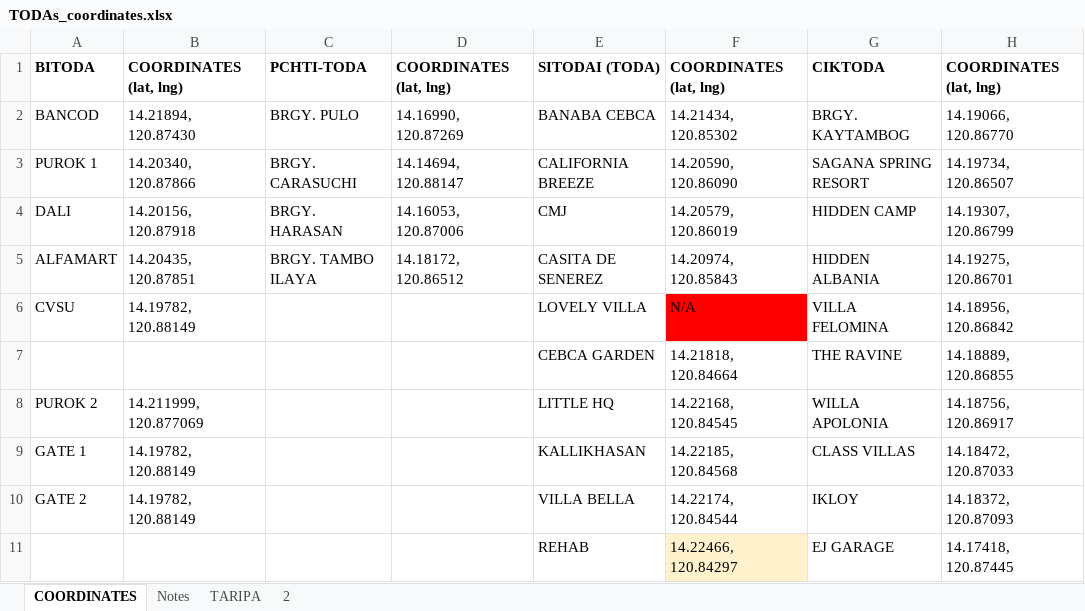
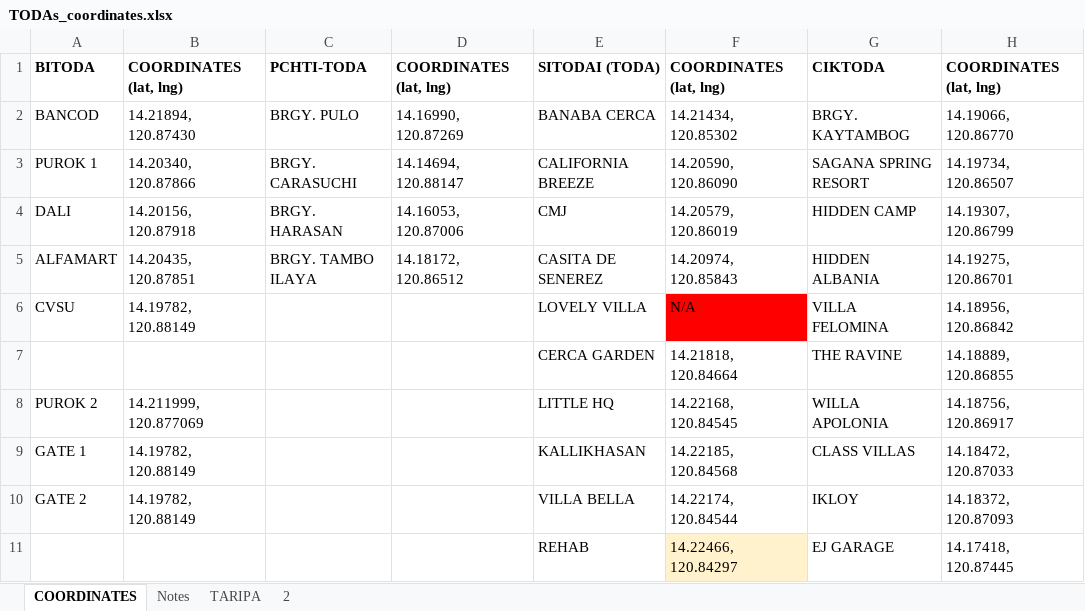
Before and after one commit to marushehsdsah/indang-trike-app, an Excel workbook: TODAs_coordinates.xlsx, sheet COORDINATES, drawn as a sheet; only a part is shown; values as stored, in another font and other column widths than the file's, no borders; the diff names each change by its address in the sheet, - before the commit and + after, or states it on an @@ line.

```diff
--- a/TODAs_coordinates.xlsx (sheet COORDINATES)
+++ b/TODAs_coordinates.xlsx (sheet COORDINATES)
-E2: BANABA CEBCA
+E2: BANABA CERCA
-E7: CEBCA GARDEN
+E7: CERCA GARDEN
```
Also changed, not shown: sheet Notes, 7 other files.
